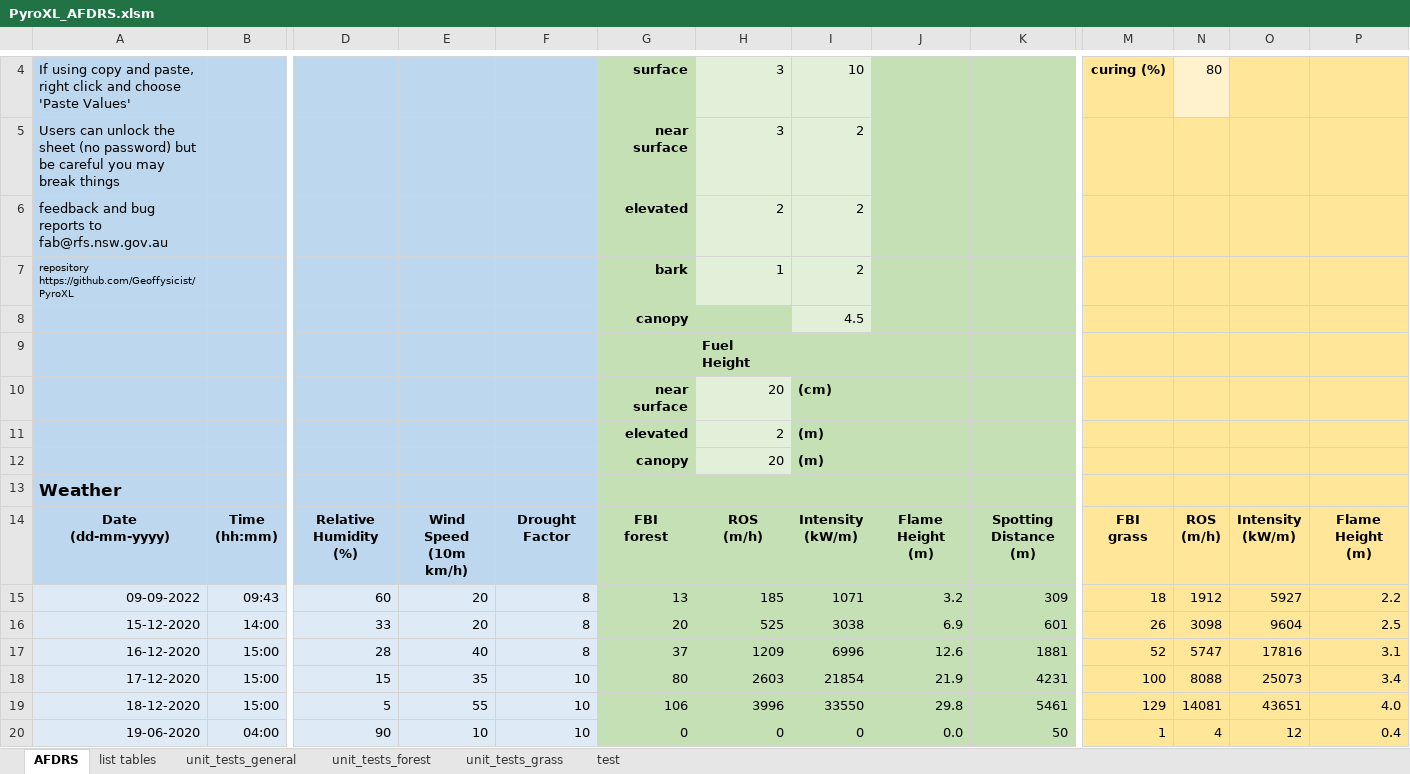
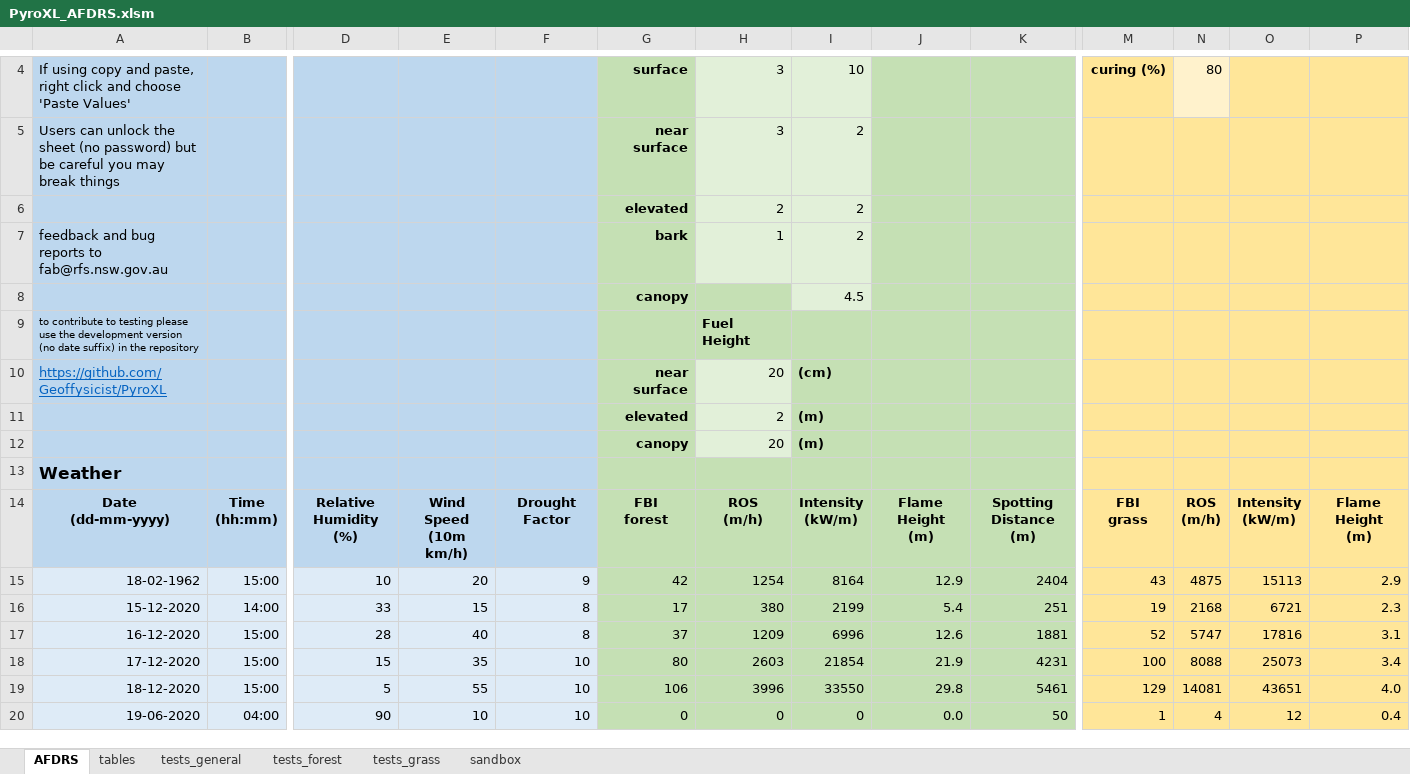
Before and after one commit to Geoffysicist/PyroXL, an Excel workbook: PyroXL_AFDRS.xlsm, sheet AFDRS, drawn as a sheet; only a part is shown, gaps mark what is left out; values as stored, in another font and other column widths than the file's, no borders; conditional formats not drawn; removed rows and columns are numbered as before the commit, all else as after; rows hold the shown columns only; the diff names each change by its address in the sheet, - before the commit and + after, or states it on an @@ line.

Commit message:
added test data

```diff
--- a/PyroXL_AFDRS.xlsm (sheet AFDRS)
+++ b/PyroXL_AFDRS.xlsm (sheet AFDRS)
-sheet tab: list tables
+sheet tab: tables
-sheet tab: unit_tests_general
+sheet tab: tests_general
-sheet tab: unit_tests_forest
+sheet tab: tests_forest
-sheet tab: unit_tests_grass
+sheet tab: tests_grass
-sheet tab: test
+sheet tab: sandbox
-A6: feedback and bug reports to fab@rfs.nsw.gov.au
+A6: (empty)
-A7: repository https://github.com/Geoffysicist/PyroXL
+A7: feedback and bug reports to fab@rfs.nsw.gov.au
@@ A7 text size: larger @@
-A9: (empty)
+A9: to contribute to testing please use the development version (no date suffix) in the repository
-A10: (empty)
+A10: https://github.com/Geoffysicist/PyroXL
-row 15: 09-09-2022 | 09:43 | 60 | 20 | 8 | 13 | 185 | 1071 | 3.2 | 309 | 18 | 1912 | 5927 | 2.2
+row 15: 18-02-1962 | 15:00 | 10 | 20 | 9 | 42 | 1254 | 8164 | 12.9 | 2404 | 43 | 4875 | 15113 | 2.9
-E16: 20
+E16: 15
-G16: 20
+G16: 17
-H16: 525
+H16: 380
-I16: 3038
+I16: 2199
-J16: 6.9
+J16: 5.4
-K16: 601
+K16: 251
-M16: 26
+M16: 19
-N16: 3098
+N16: 2168
-O16: 9604
+O16: 6721
-P16: 2.5
+P16: 2.3
```
Also changed, not shown: sheet tests_forest, sheet tests_grass, sheet tests_general, sheet tables, 1 other file.
